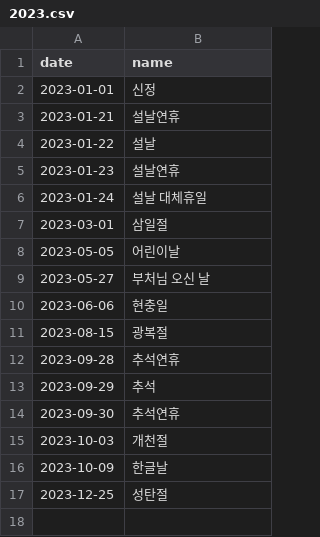
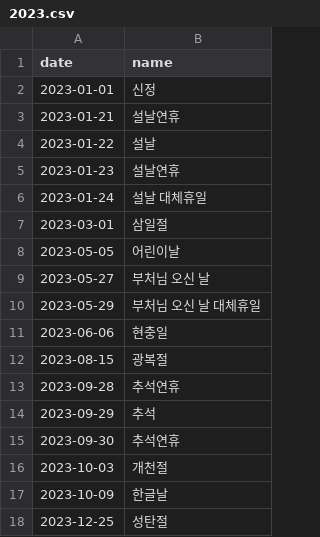
Before and after one commit to item4net/holiday_gen, a CSV file: data/2023.csv, drawn as a sheet.

Commit message:
Add alternative holidays by revice related raw.
Ministry of Government Legisation gives notice[^1] that a presidential decree[^2] will be reviced for resting rights of nation and revive economy.
This revision allow additional alternative holidays for Buddha's Birthday and Christmas.
This is on progress of raw system managed by Ministry of Government Legisation and not be public yet, but that will be pass as soon as possible because current govenment of South Korea wants to make this public before next Buddah's Birthday.

[^1]: 법제처 공고번호 제2023-148호: https://www.moleg.go.kr/lawinfo/makingInfo.mo?mid=a10104010000&lawSeq=72418&lawCd=0&lawType=TYPE5&currentPage=1&keyField=&keyWord=&stYdFmt=&edYdFmt=&lsClsCd=&cptOfiOrgCd=
[^2]: 관공서의 공휴일에 관한 규정: https://www.law.go.kr/%EB%B2%95%EB%A0%B9/%EA%B4%80%EA%B3%B5%EC%84%9C%EC%9D%98%20%EA%B3%B5%ED%9C%B4%EC%9D%BC%EC%97%90%20%EA%B4%80%ED%95%9C%20%EA%B7%9C%EC%A0%95

```diff
--- a/data/2023.csv
+++ b/data/2023.csv
@@ -9,2 +9,3 @@ date,name
 2023-05-27,부처님 오신 날
+2023-05-29,부처님 오신 날 대체휴일
 2023-06-06,현충일
```
